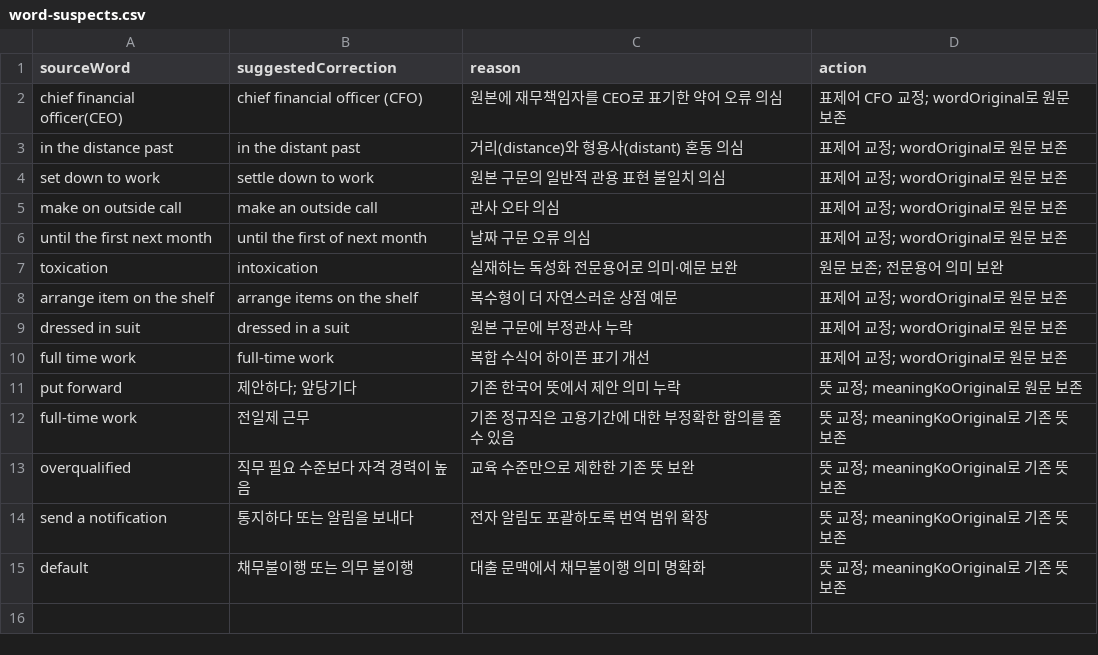
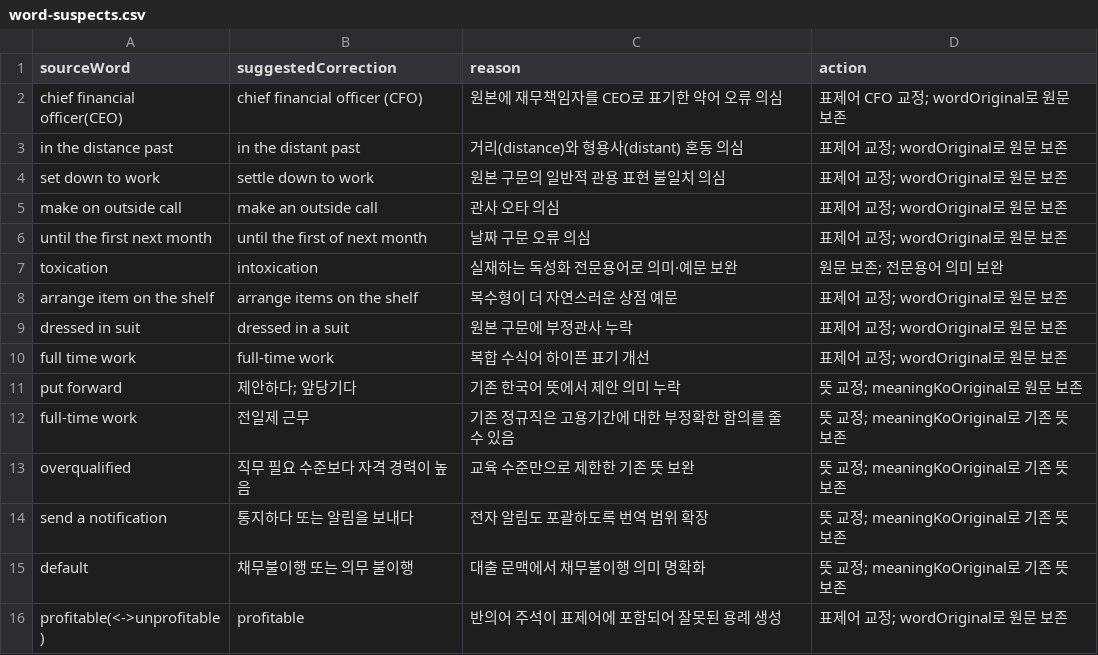
Before and after one commit to dh1180/TOEIC_yellow, a CSV file: data/word-suspects.csv, drawn as a sheet; the diff names each change by its address in the sheet, - before the commit and + after, or states it on an @@ line.

```diff
--- a/data/word-suspects.csv
+++ b/data/word-suspects.csv
+row 16: profitable(<->unprofitable) | profitable | 반의어 주석이 표제어에 포함되어 잘못된 용례 생성 | 표제어 교정; wordOriginal로 원문 보존
```
Also changed, not shown: data/content-review-queue.csv, 10 other files.
